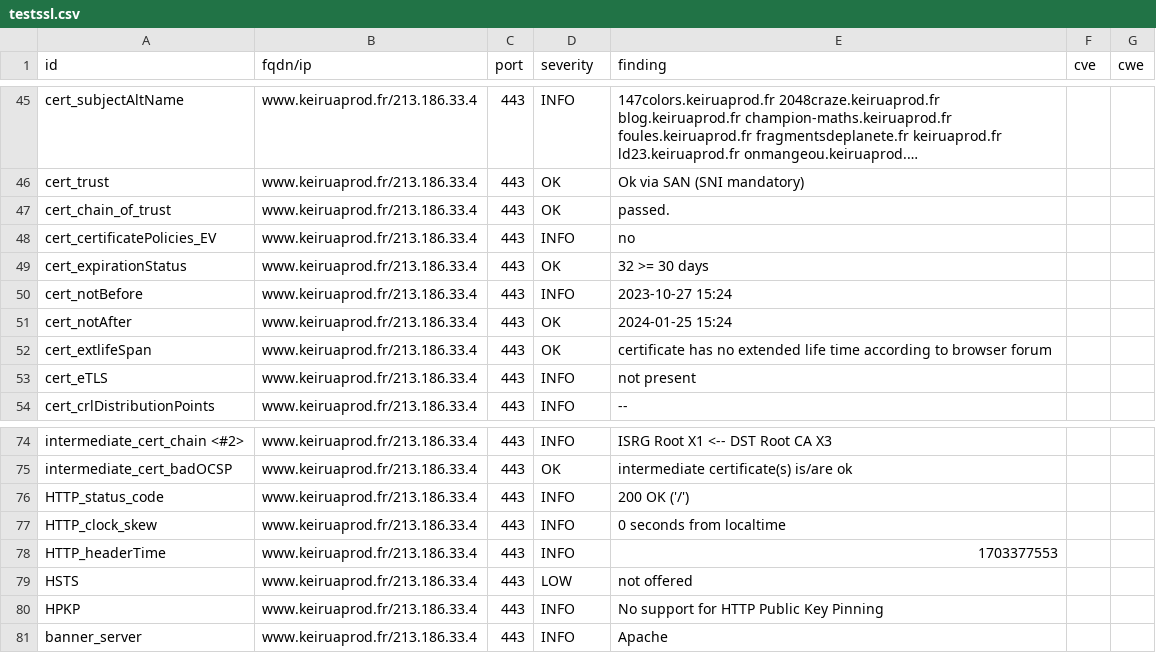
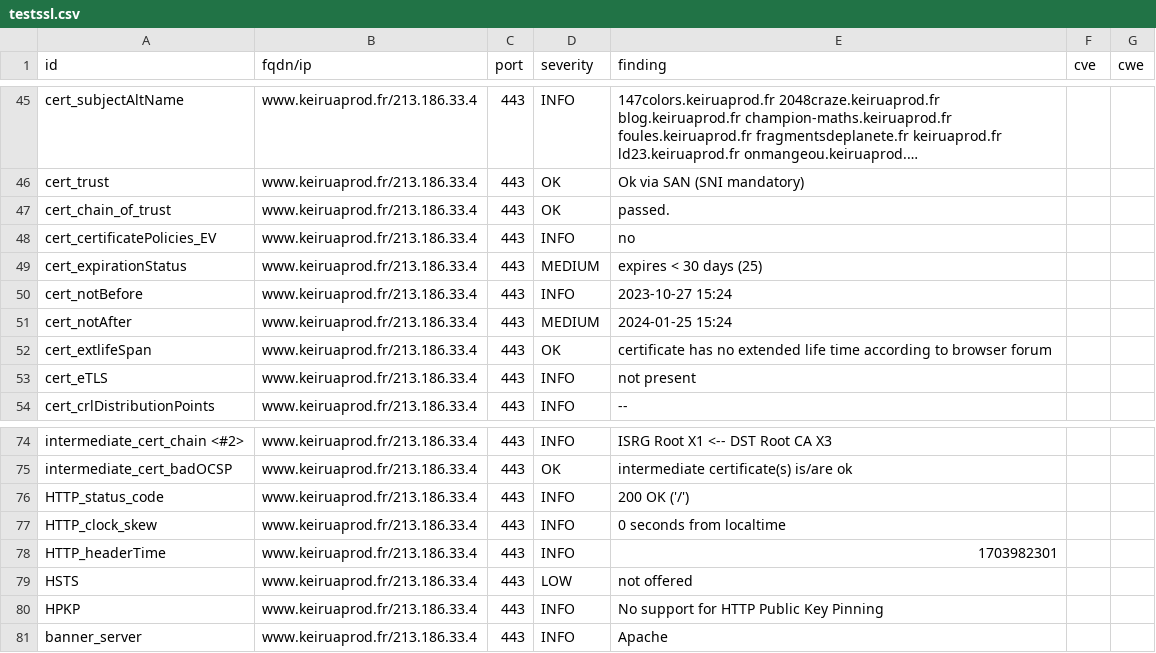
Before and after one commit to Keirua/dashlord-keiruaprod, a CSV file: results/aHR0cHM6Ly93d3cua2VpcnVhcHJvZC5mcg==/testssl.csv, drawn as a sheet; only a part is shown, gaps mark what is left out; long unchanged cells end in ….

```diff
--- a/results/aHR0cHM6Ly93d3cua2VpcnVhcHJvZC5mcg==/testssl.csv
+++ b/results/aHR0cHM6Ly93d3cua2VpcnVhcHJvZC5mcg==/testssl.csv
@@ -48,5 +48,5 @@
 "cert_certificatePolicies_EV","www.keiruaprod.fr/213.186.33.4","443","INFO","no","",""
-"cert_expirationStatus","www.keiruaprod.fr/213.186.33.4","443","OK","32 >= 30 days","",""
+"cert_expirationStatus","www.keiruaprod.fr/213.186.33.4","443","MEDIUM","expires < 30 days (25)","",""
 "cert_notBefore","www.keiruaprod.fr/213.186.33.4","443","INFO","2023-10-27 15:24","",""
-"cert_notAfter","www.keiruaprod.fr/213.186.33.4","443","OK","2024-01-25 15:24","",""
+"cert_notAfter","www.keiruaprod.fr/213.186.33.4","443","MEDIUM","2024-01-25 15:24","",""
 "cert_extlifeSpan","www.keiruaprod.fr/213.186.33.4","443","OK","certificate has no extended life time according to browser forum","",""
@@ -77,3 +77,3 @@
 "HTTP_clock_skew","www.keiruaprod.fr/213.186.33.4","443","INFO","0 seconds from localtime","",""
-"HTTP_headerTime","www.keiruaprod.fr/213.186.33.4","443","INFO","1703377553","",""
+"HTTP_headerTime","www.keiruaprod.fr/213.186.33.4","443","INFO","1703982301","",""
 "HSTS","www.keiruaprod.fr/213.186.33.4","443","LOW","not offered","",""
```
Also changed, not shown: 14 other files.
